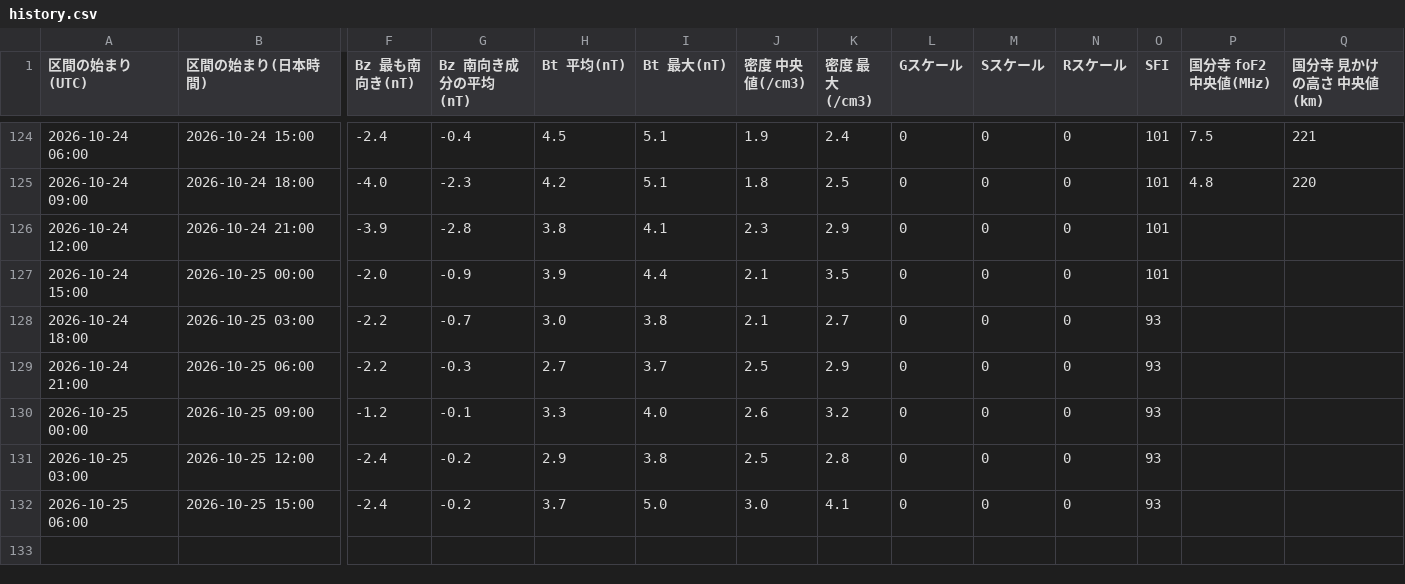
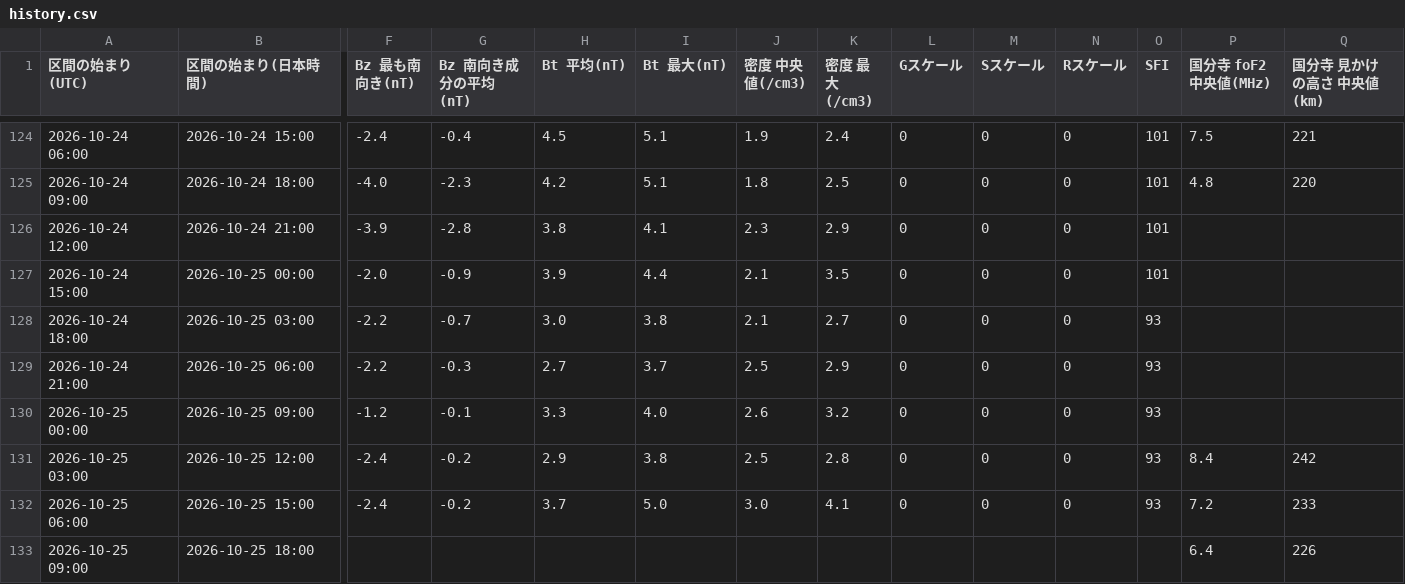
Before and after one commit to ja1bbe/ja1bbe-iono, a CSV file: docs/history.csv, drawn as a sheet; only a part is shown, gaps mark what is left out; rows hold the shown columns only; the diff names each change by its address in the sheet, - before the commit and + after, or states it on an @@ line.

```diff
--- a/docs/history.csv
+++ b/docs/history.csv
-P131 (国分寺 foF2 中央値(MHz)): (empty)
+P131 (国分寺 foF2 中央値(MHz)): 8.4
-Q131 (国分寺 見かけの高さ 中央値(km)): (empty)
+Q131 (国分寺 見かけの高さ 中央値(km)): 242
-P132 (国分寺 foF2 中央値(MHz)): (empty)
+P132 (国分寺 foF2 中央値(MHz)): 7.2
-Q132 (国分寺 見かけの高さ 中央値(km)): (empty)
+Q132 (国分寺 見かけの高さ 中央値(km)): 233
+row 133: 2026-10-25 09:00 | 2026-10-25 18:00 |  |  |  |  |  |  |  |  |  |  | 6.4 | 226
```
Also changed, not shown: 1 other file.
